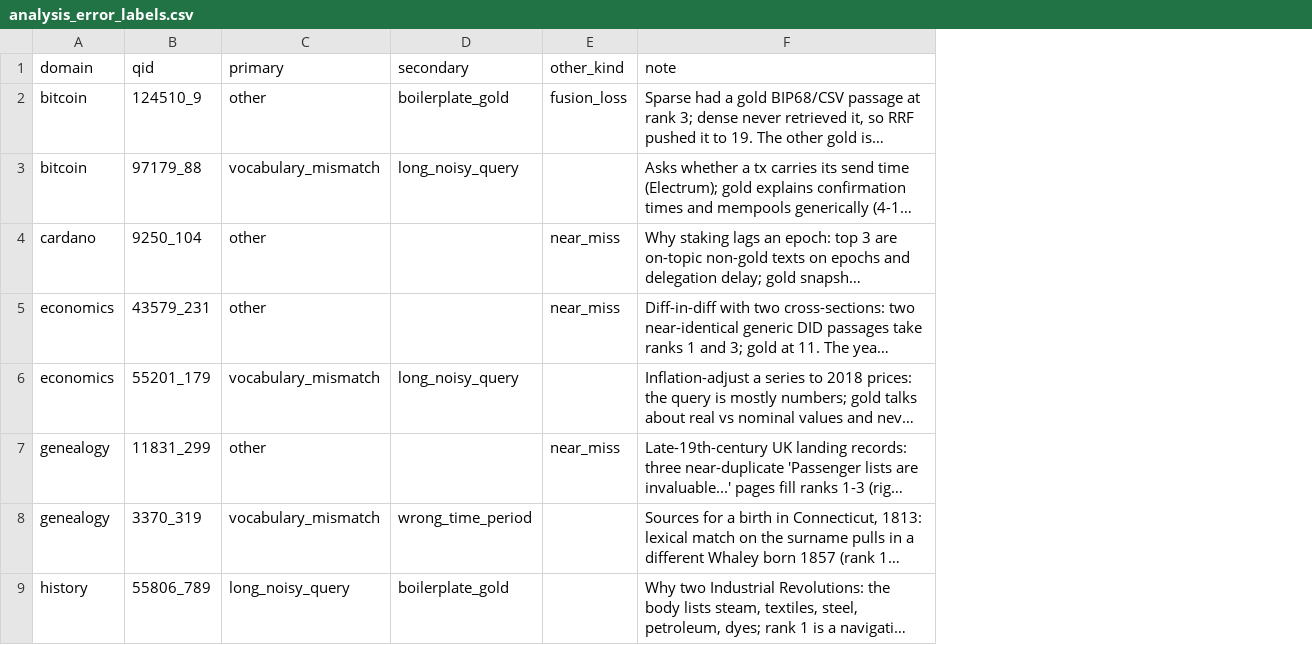
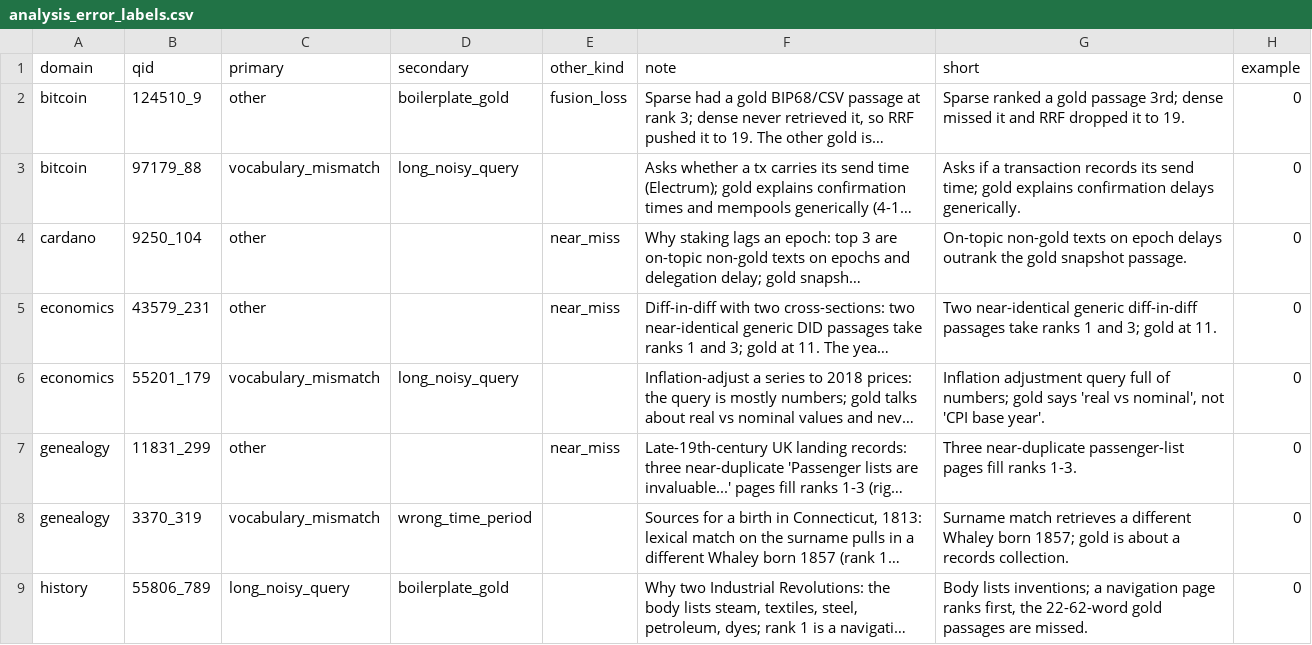
Before and after one commit to karthik-al1uri/SemEval--2027-RETECO-A-Shared-Task-on-Reasoning-Oriented-Retrieval, a CSV file: results/analysis_error_labels.csv, drawn as a sheet; only a part is shown; long unchanged cells end in …; the diff names each change by its address in the sheet, - before the commit and + after, or states it on an @@ line.

Commit message:
Add analysis write-up and ACL paper skeleton

```diff
--- a/results/analysis_error_labels.csv
+++ b/results/analysis_error_labels.csv
+column G (short), rows 2-9: Sparse ranked a gold passage 3rd; dense missed it and RRF dropped it to 19. | Asks if a transaction records its send time; gold explains confirmation delays generically. | On-topic non-gold texts on epoch delays outrank the gold snapshot passage. | Two near-identical generic diff-in-diff passages take ranks 1 and 3; gold at 11. | Inflation adjustment query full of numbers; gold says 'real vs nominal', not 'CPI base year'. | Three near-duplicate passenger-list pages fill ranks 1-3. | Surname match retrieves a different Whaley born 1857; gold is about a records collection. | Body lists inventions; a navigation page ranks first, the 22-62-word gold passages are missed.
+column H (example), rows 2-9: all 0
```
Also changed, not shown: 3 other files.
